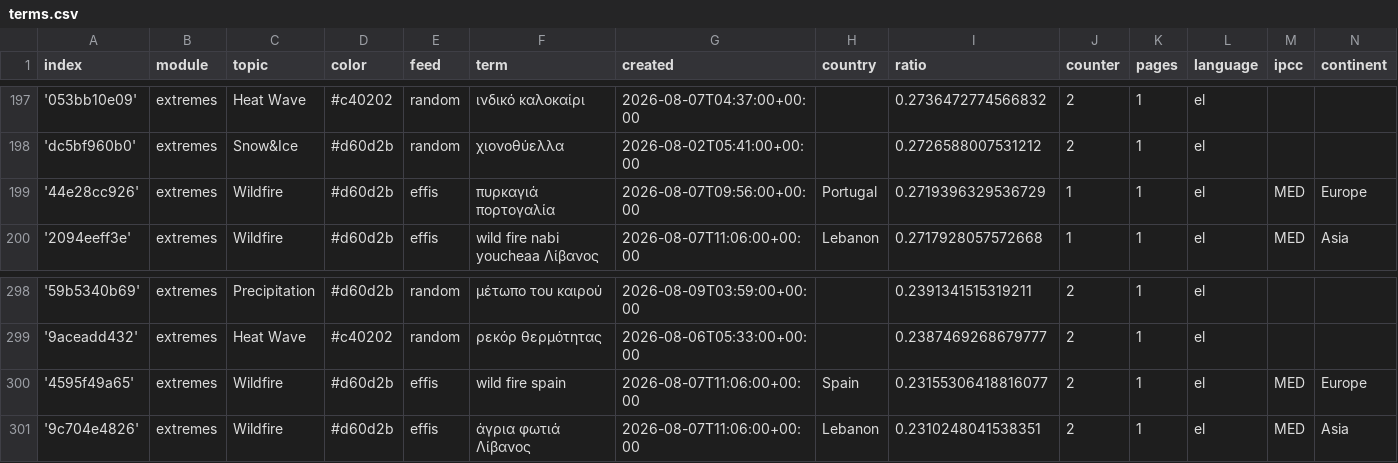
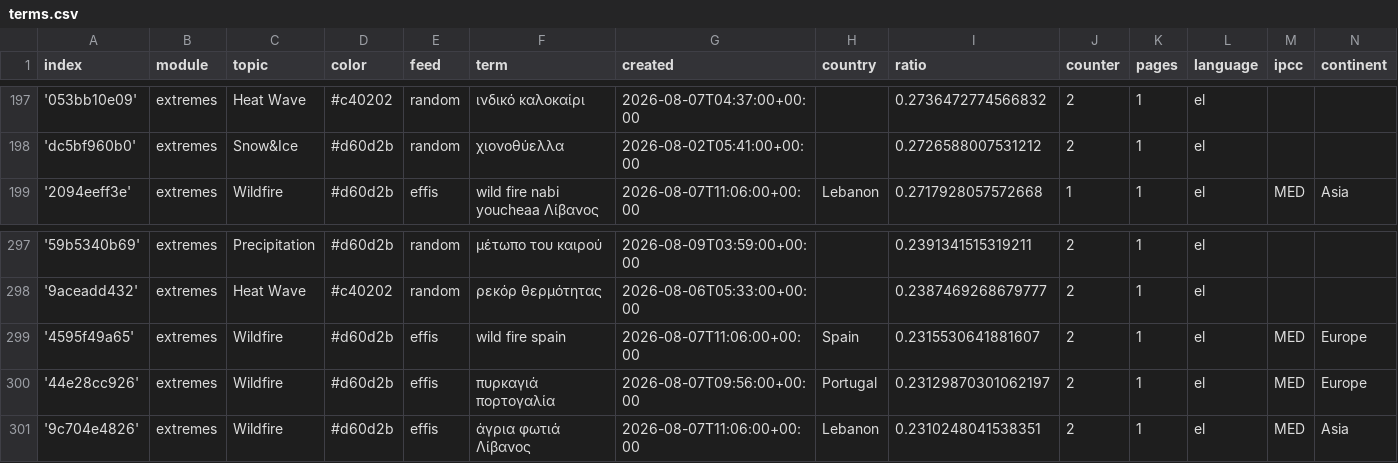
Before and after one commit to newsWhisperer/greekExtremes, a CSV file: terms.csv, drawn as a sheet; only a part is shown, gaps mark what is left out; removed rows and columns are numbered as before the commit, all else as after; the diff names each change by its address in the sheet, - before the commit and + after, or states it on an @@ line.

Commit message:
Commit from GitHub Actions (harvest:0.0)

```diff
--- a/terms.csv
+++ b/terms.csv
-row 199: '44e28cc926' | extremes | Wildfire | #d60d2b | effis | πυρκαγιά πορτογαλία | 2026-08-07T09:56:00+00:00 | Portugal | 0.2719396329536729 | 1 | 1 | el | MED | Europe
-I299 (ratio): 0.23155306418816077
+I299 (ratio): 0.2315530641881607
+row 300: '44e28cc926' | extremes | Wildfire | #d60d2b | effis | πυρκαγιά πορτογαλία | 2026-08-07T09:56:00+00:00 | Portugal | 0.23129870301062197 | 2 | 1 | el | MED | Europe
```
